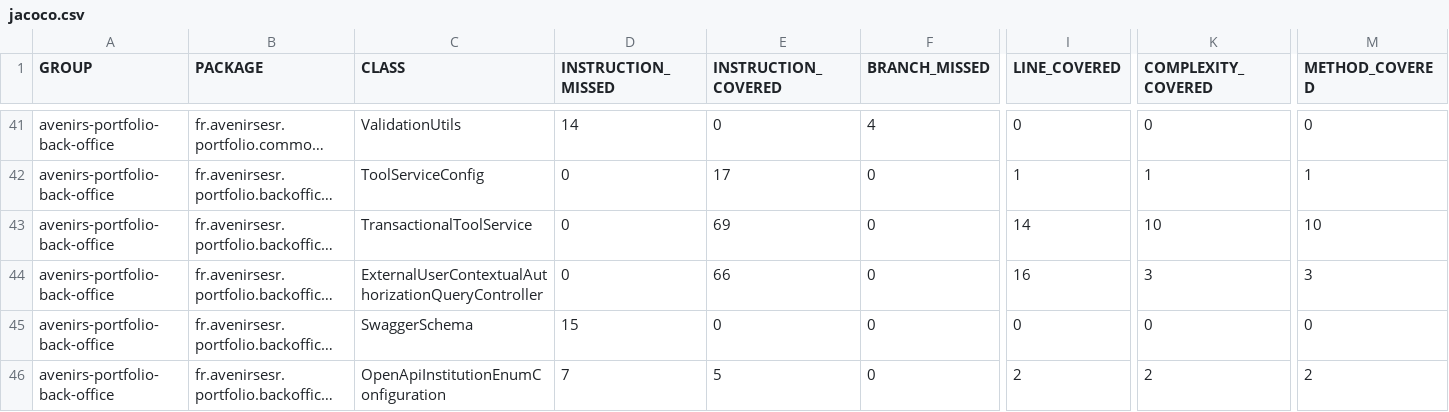
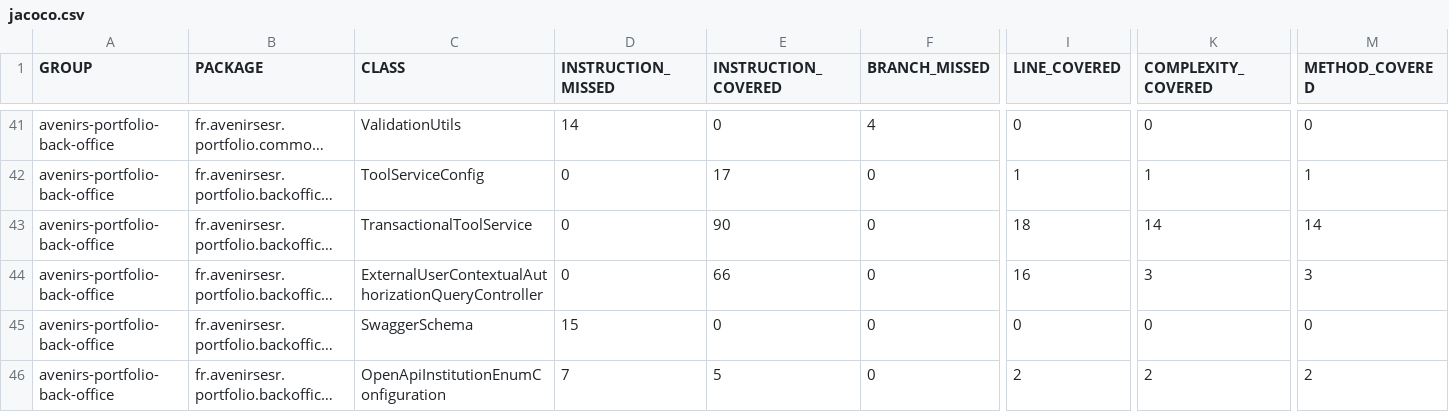
Before and after one commit to avenirs-esr/avenirs-portfolio-back-office, a CSV file: docs/jacoco-report/jacoco/jacoco.csv, drawn as a sheet; only a part is shown, gaps mark what is left out; long unchanged cells end in …; the diff covers the shown part only; the diff names each change by its address in the sheet, - before the commit and + after, or states it on an @@ line.

```diff
--- a/docs/jacoco-report/jacoco/jacoco.csv
+++ b/docs/jacoco-report/jacoco/jacoco.csv
-E43 (INSTRUCTION_COVERED): 69
+E43 (INSTRUCTION_COVERED): 90
-I43 (LINE_COVERED): 14
+I43 (LINE_COVERED): 18
-K43 (COMPLEXITY_COVERED): 10
+K43 (COMPLEXITY_COVERED): 14
-M43 (METHOD_COVERED): 10
+M43 (METHOD_COVERED): 14
```
Also changed, not shown: 1 added row and 21 edited cells elsewhere in this file, 34 other files.
